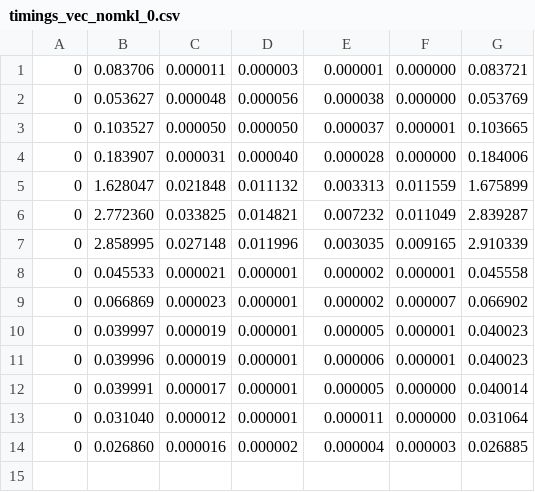
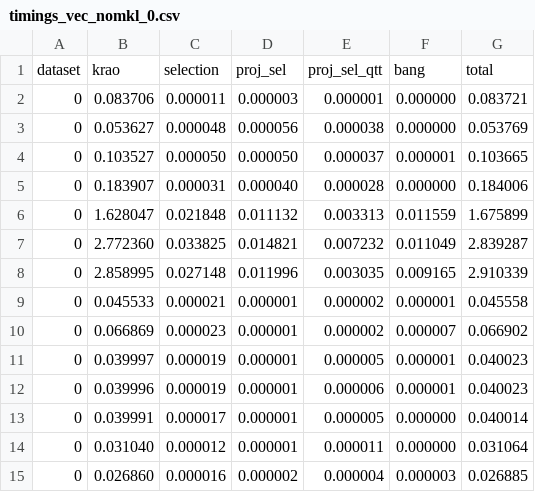
Before and after one commit to filipecosta90/la_olap, a CSV file: src/timing/timings_vec_nomkl_0.csv, drawn as a sheet; the diff names each change by its address in the sheet, - before the commit and + after, or states it on an @@ line.

Commit message:
added header to timing files (nomkl)

```diff
--- a/src/timing/timings_vec_nomkl_0.csv
+++ b/src/timing/timings_vec_nomkl_0.csv
+row 1: dataset | krao | selection | proj_sel | proj_sel_qtt | bang | total
```
Also changed, not shown: src/timing/timings_vec_nomkl_1.csv, src/timing/timings_vec_nomkl_16.csv, 3 other files.
